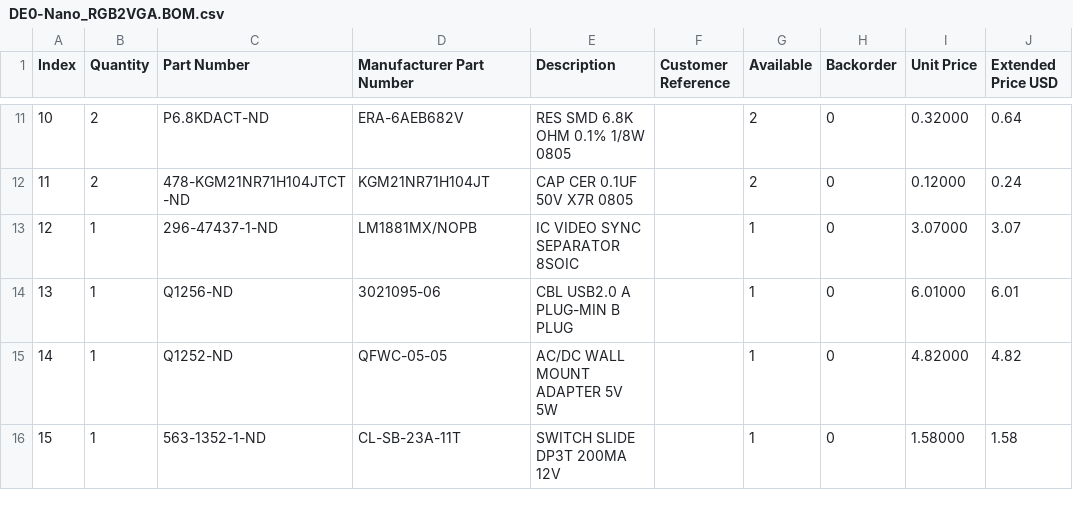
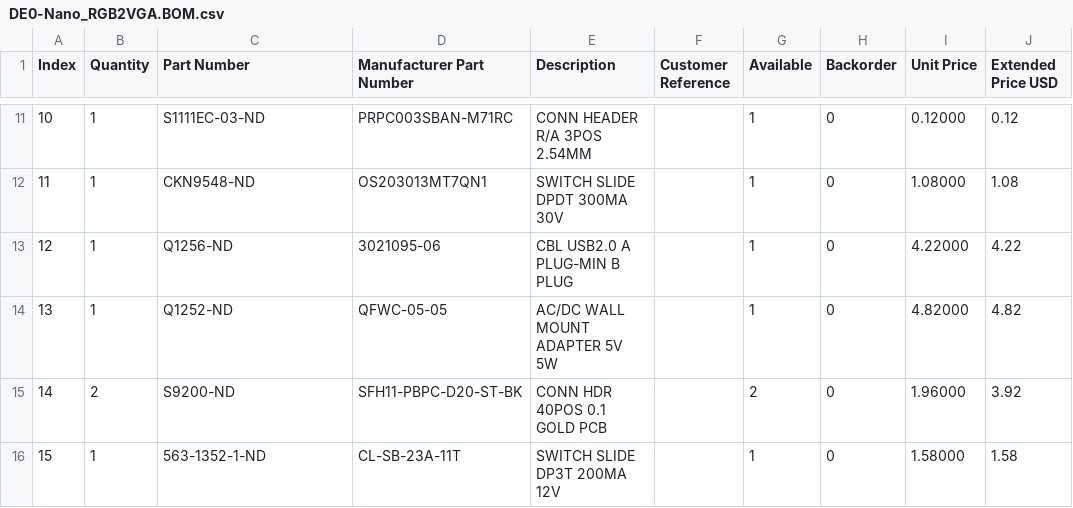
Before and after one commit to bkw777/rgb2vga, a CSV file: DE0-Nano_RGB2VGA.BOM.csv, drawn as a sheet; only a part is shown, gaps mark what is left out; the diff covers the shown part only.

```diff
--- a/DE0-Nano_RGB2VGA.BOM.csv
+++ b/DE0-Nano_RGB2VGA.BOM.csv
@@ -11,6 +11,6 @@
-"10","2","P6.8KDACT-ND","ERA-6AEB682V","RES SMD 6.8K OHM 0.1% 1/8W 0805","","2","0","0.32000","0.64"
-"11","2","478-KGM21NR71H104JTCT-ND","KGM21NR71H104JT","CAP CER 0.1UF 50V X7R 0805","","2","0","0.12000","0.24"
-"12","1","296-47437-1-ND","LM1881MX/NOPB","IC VIDEO SYNC SEPARATOR 8SOIC","","1","0","3.07000","3.07"
-"13","1","Q1256-ND","3021095-06","CBL USB2.0 A PLUG-MIN B PLUG","","1","0","6.01000","6.01"
-"14","1","Q1252-ND","QFWC-05-05","AC/DC WALL MOUNT ADAPTER 5V 5W","","1","0","4.82000","4.82"
+"10","1","S1111EC-03-ND","PRPC003SBAN-M71RC","CONN HEADER R/A 3POS 2.54MM","","1","0","0.12000","0.12"
+"11","1","CKN9548-ND","OS203013MT7QN1","SWITCH SLIDE DPDT 300MA 30V","","1","0","1.08000","1.08"
+"12","1","Q1256-ND","3021095-06","CBL USB2.0 A PLUG-MIN B PLUG","","1","0","4.22000","4.22"
+"13","1","Q1252-ND","QFWC-05-05","AC/DC WALL MOUNT ADAPTER 5V 5W","","1","0","4.82000","4.82"
+"14","2","S9200-ND","SFH11-PBPC-D20-ST-BK","CONN HDR 40POS 0.1 GOLD PCB","","2","0","1.96000","3.92"
 "15","1","563-1352-1-ND","CL-SB-23A-11T","SWITCH SLIDE DP3T 200MA 12V","","1","0","1.58000","1.58"
```
Also changed, not shown: 141 edited cells elsewhere in this file, 3 other files.
